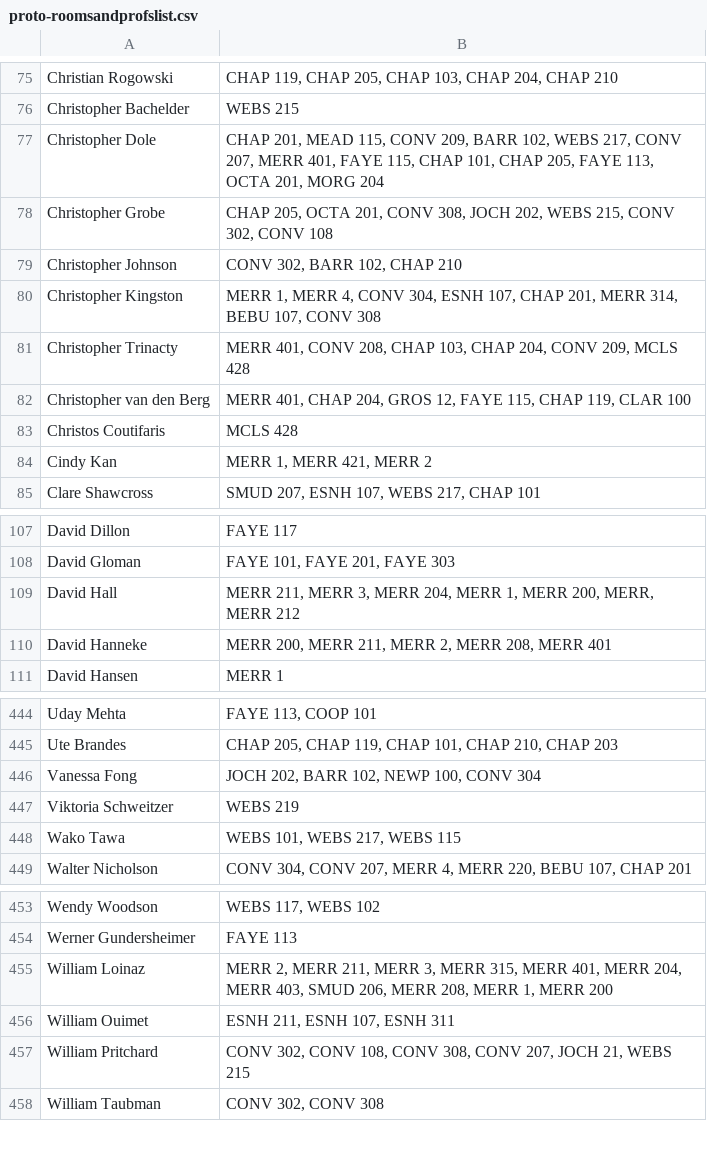
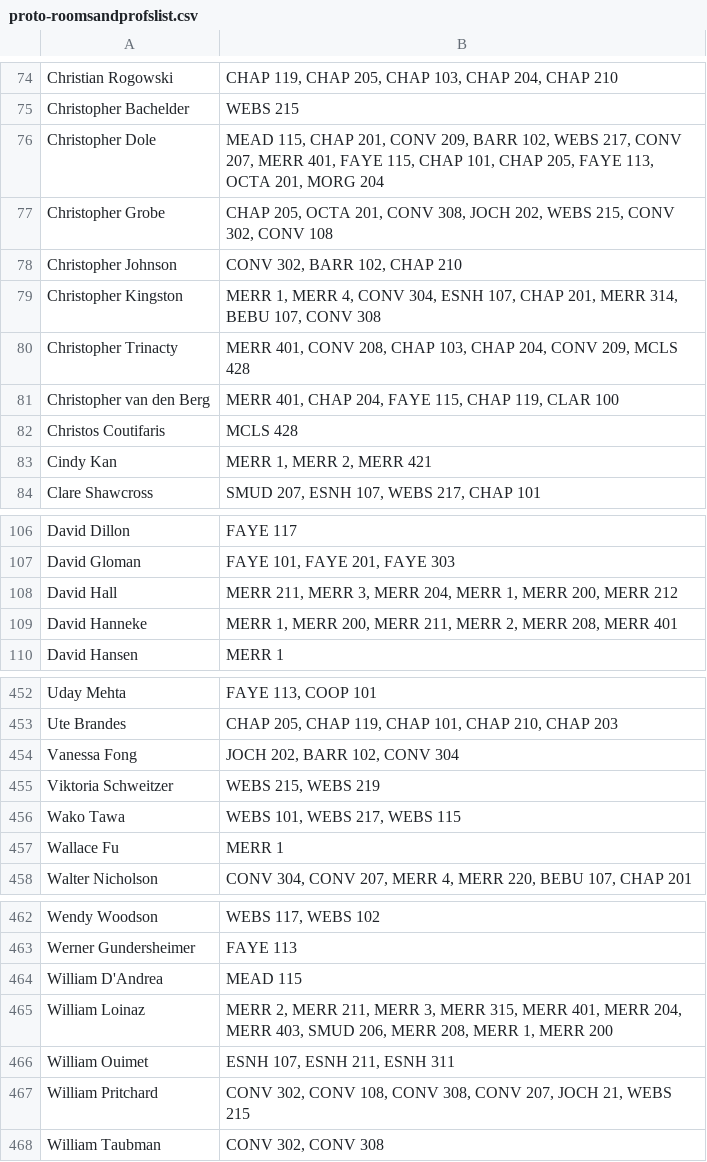
Before and after one commit to absenteerealitycheck/classroom_assignment, a CSV file: proto-roomsandprofslist.csv, drawn as a sheet; only a part is shown, gaps mark what is left out; the diff covers the shown part only.

```diff
--- a/proto-roomsandprofslist.csv
+++ b/proto-roomsandprofslist.csv
@@ -76,3 +75,3 @@ Christian Rogowski;CHAP 119, CHAP 205, CHAP 103, CHAP 204, CHAP 210
 Christopher Bachelder;WEBS 215
-Christopher Dole;CHAP 201, MEAD 115, CONV 209, BARR 102, WEBS 217, CONV 207, MERR 401, FAYE 115, CHAP 101, CHAP 205, FAYE 113, OCTA 201, MORG 204
+Christopher Dole;MEAD 115, CHAP 201, CONV 209, BARR 102, WEBS 217, CONV 207, MERR 401, FAYE 115, CHAP 101, CHAP 205, FAYE 113, OCTA 201, MORG 204
 Christopher Grobe;CHAP 205, OCTA 201, CONV 308, JOCH 202, WEBS 215, CONV 302, CONV 108
@@ -81,5 +80,5 @@ Christopher Kingston;MERR 1, MERR 4, CONV 304, ESNH 107, CHAP 201, MERR 314, BEB
 Christopher Trinacty;MERR 401, CONV 208, CHAP 103, CHAP 204, CONV 209, MCLS 428
-Christopher van den Berg;MERR 401, CHAP 204, GROS 12, FAYE 115, CHAP 119, CLAR 100
+Christopher van den Berg;MERR 401, CHAP 204, FAYE 115, CHAP 119, CLAR 100
 Christos Coutifaris;MCLS 428
-Cindy Kan;MERR 1, MERR 421, MERR 2
+Cindy Kan;MERR 1, MERR 2, MERR 421
 Clare Shawcross;SMUD 207, ESNH 107, WEBS 217, CHAP 101
@@ -108,4 +107,4 @@ David Dillon;FAYE 117
 David Gloman;FAYE 101, FAYE 201, FAYE 303
-David Hall;MERR 211, MERR 3, MERR 204, MERR 1, MERR 200, MERR, MERR 212
-David Hanneke;MERR 200, MERR 211, MERR 2, MERR 208, MERR 401
+David Hall;MERR 211, MERR 3, MERR 204, MERR 1, MERR 200, MERR 212
+David Hanneke;MERR 1, MERR 200, MERR 211, MERR 2, MERR 208, MERR 401
 David Hansen;MERR 1
@@ -445,5 +453,6 @@ Uday Mehta;FAYE 113, COOP 101
 Ute Brandes;CHAP 205, CHAP 119, CHAP 101, CHAP 210, CHAP 203
-Vanessa Fong;JOCH 202, BARR 102, NEWP 100, CONV 304
-Viktoria Schweitzer;WEBS 219
+Vanessa Fong;JOCH 202, BARR 102, CONV 304
+Viktoria Schweitzer;WEBS 215, WEBS 219
 Wako Tawa;WEBS 101, WEBS 217, WEBS 115
+Wallace Fu;MERR 1
 Walter Nicholson;CONV 304, CONV 207, MERR 4, MERR 220, BEBU 107, CHAP 201
@@ -454,4 +463,5 @@ Wendy Woodson;WEBS 117, WEBS 102
 Werner Gundersheimer;FAYE 113
+William D'Andrea;MEAD 115
 William Loinaz;MERR 2, MERR 211, MERR 3, MERR 315, MERR 401, MERR 204, MERR 403, SMUD 206, MERR 208, MERR 1, MERR 200
-William Ouimet;ESNH 211, ESNH 107, ESNH 311
+William Ouimet;ESNH 107, ESNH 211, ESNH 311
 William Pritchard;CONV 302, CONV 108, CONV 308, CONV 207, JOCH 21, WEBS 215
```
Also changed, not shown: 9 added rows, 1 removed row and 32 edited cells elsewhere in this file, 1 other file.
